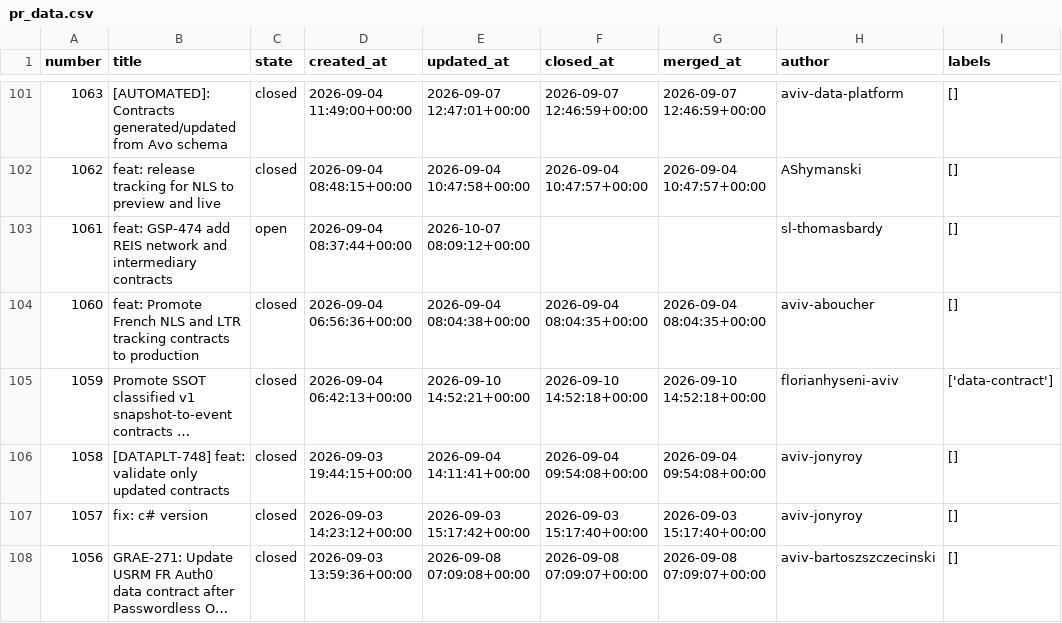
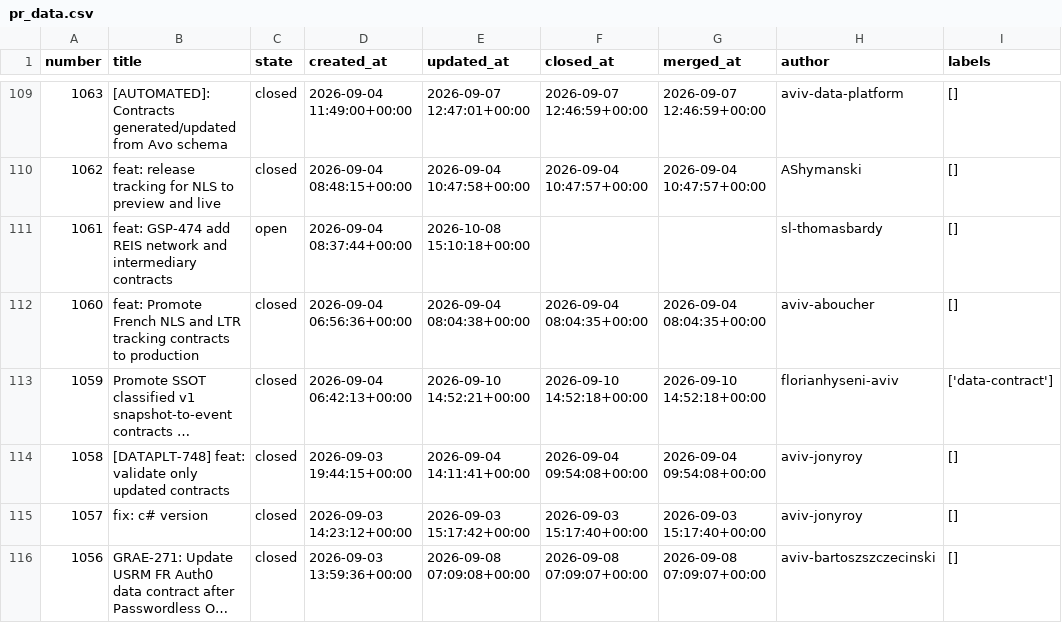
Before and after one commit to aviv-fathallahelmasri/github-pr-analytics, a CSV file: dashboard/data/pr_data.csv, drawn as a sheet; only a part is shown, gaps mark what is left out; long unchanged cells end in …; addresses are those after the commit; the diff covers the shown part only; the diff names each change by its address in the sheet, - before the commit and + after, or states it on an @@ line.

```diff
--- a/dashboard/data/pr_data.csv
+++ b/dashboard/data/pr_data.csv
-E111 (updated_at): 2026-10-07 08:09:12+00:00
+E111 (updated_at): 2026-10-08 15:10:18+00:00
```
Also changed, not shown: 8 added rows and 17 edited cells elsewhere in this file, 2 other files.
